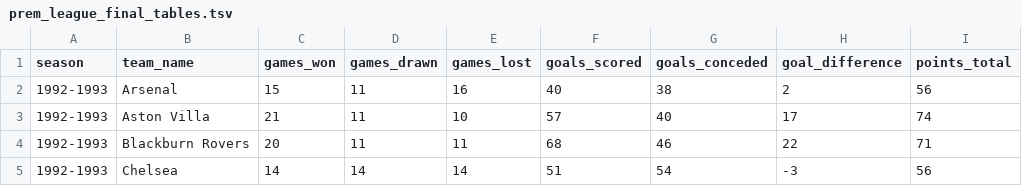
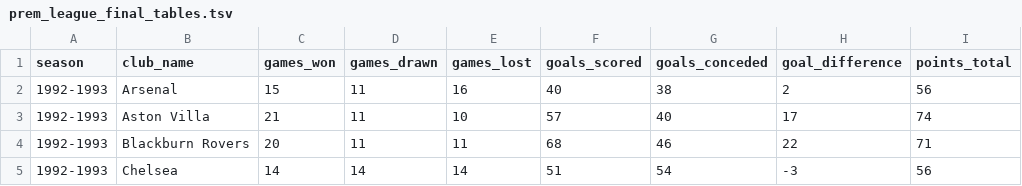
Before and after one commit to Rotifer/SHARED_DATA, a TSV file: prem_league_final_tables.tsv, drawn as a sheet; only a part is shown.

Commit message:
Changed "team_name" to "club_name"

```diff
--- a/prem_league_final_tables.tsv
+++ b/prem_league_final_tables.tsv
@@ -1,2 +1,2 @@
-season	team_name	games_won	games_drawn	games_lost	goals_scored	goals_conceded	goal_difference	points_total
+season	club_name	games_won	games_drawn	games_lost	goals_scored	goals_conceded	goal_difference	points_total
 1992-1993	Arsenal	15	11	16	40	38	2	56
```
